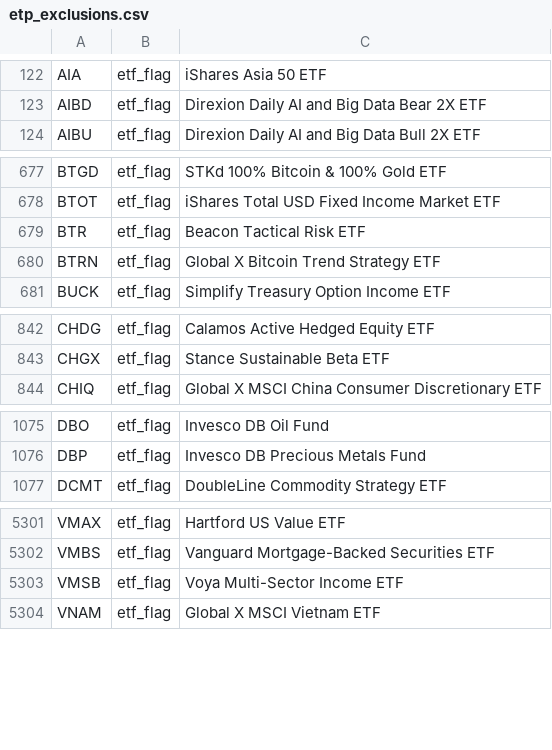
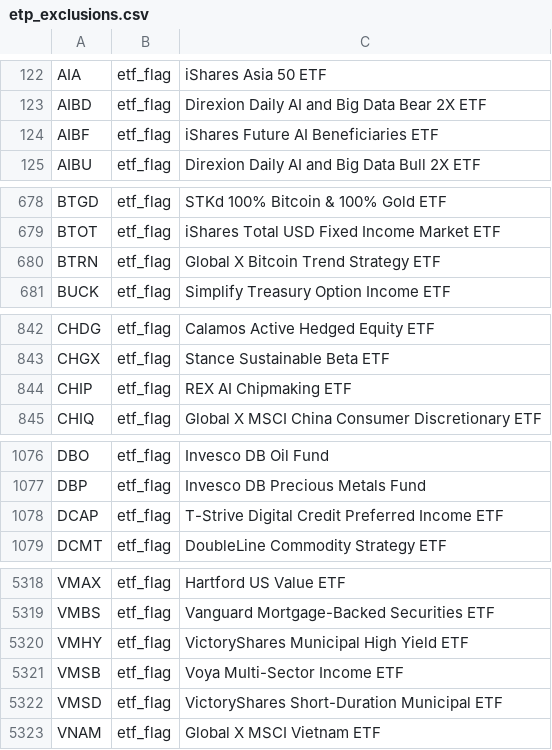
Before and after one commit to zkchong93/eoddata, a CSV file: etp_exclusions.csv, drawn as a sheet; only a part is shown, gaps mark what is left out; the diff covers the shown part only.

```diff
--- a/etp_exclusions.csv
+++ b/etp_exclusions.csv
@@ -123,2 +123,3 @@ AIA,etf_flag,iShares Asia 50 ETF
 AIBD,etf_flag,Direxion Daily AI and Big Data Bear 2X ETF
+AIBF,etf_flag,iShares Future AI Beneficiaries ETF
 AIBU,etf_flag,Direxion Daily AI and Big Data Bull 2X ETF
@@ -678,3 +679,2 @@ BTGD,etf_flag,STKd 100% Bitcoin & 100% Gold ETF
 BTOT,etf_flag,iShares Total USD Fixed Income Market ETF
-BTR,etf_flag,Beacon Tactical Risk ETF
 BTRN,etf_flag,Global X Bitcoin Trend Strategy ETF
@@ -843,2 +843,3 @@ CHDG,etf_flag,Calamos Active Hedged Equity ETF
 CHGX,etf_flag,Stance Sustainable Beta ETF
+CHIP,etf_flag,REX AI Chipmaking ETF
 CHIQ,etf_flag,Global X MSCI China Consumer Discretionary ETF
@@ -1076,2 +1077,3 @@ DBO,etf_flag,Invesco DB Oil Fund
 DBP,etf_flag,Invesco DB Precious Metals Fund
+DCAP,etf_flag,T-Strive Digital Credit Preferred Income ETF
 DCMT,etf_flag,DoubleLine Commodity Strategy ETF
@@ -5302,3 +5319,5 @@ VMAX,etf_flag,Hartford US Value ETF
 VMBS,etf_flag,Vanguard Mortgage-Backed Securities ETF
+VMHY,etf_flag,VictoryShares Municipal High Yield ETF
 VMSB,etf_flag,Voya Multi-Sector Income ETF
+VMSD,etf_flag,VictoryShares Short-Duration Municipal ETF
 VNAM,etf_flag,Global X MSCI Vietnam ETF
```
Also changed, not shown: 26 added rows and 4 removed rows elsewhere in this file, 12 other files.
